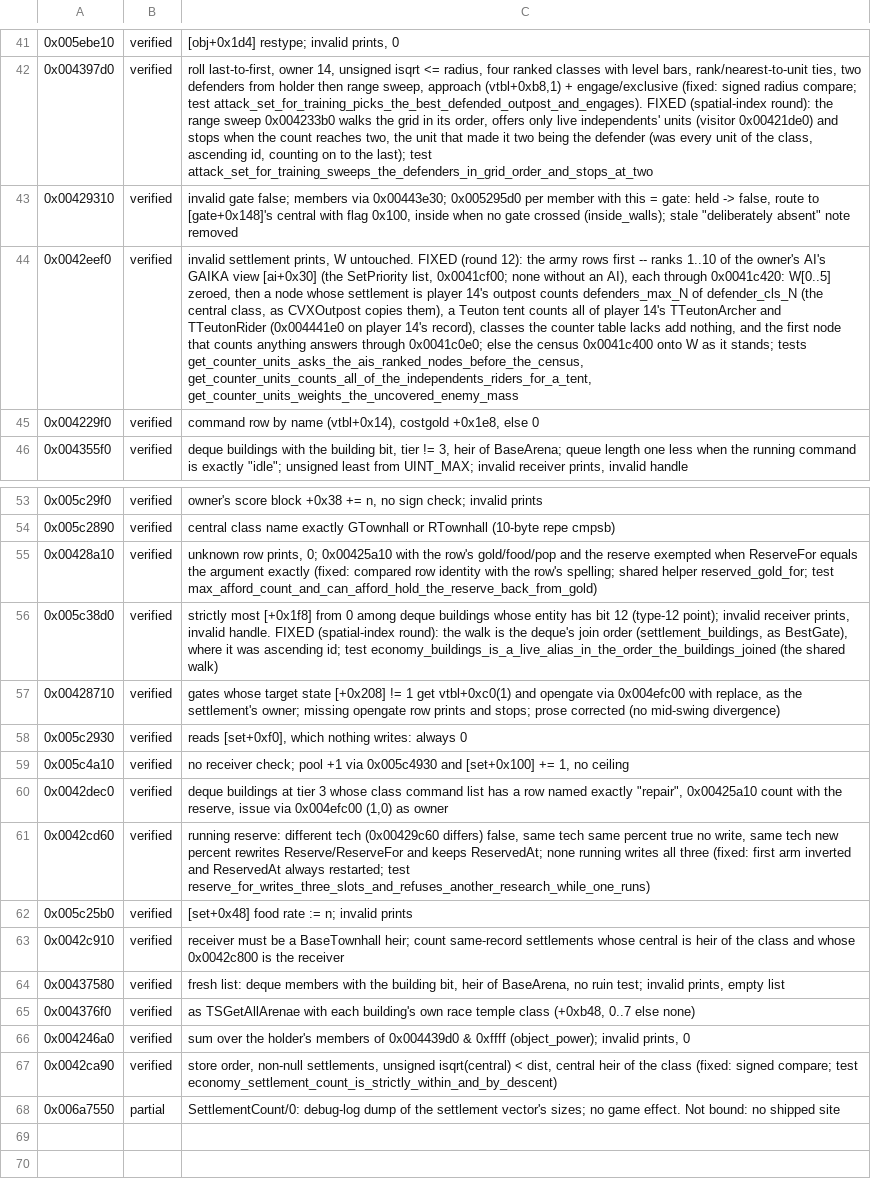
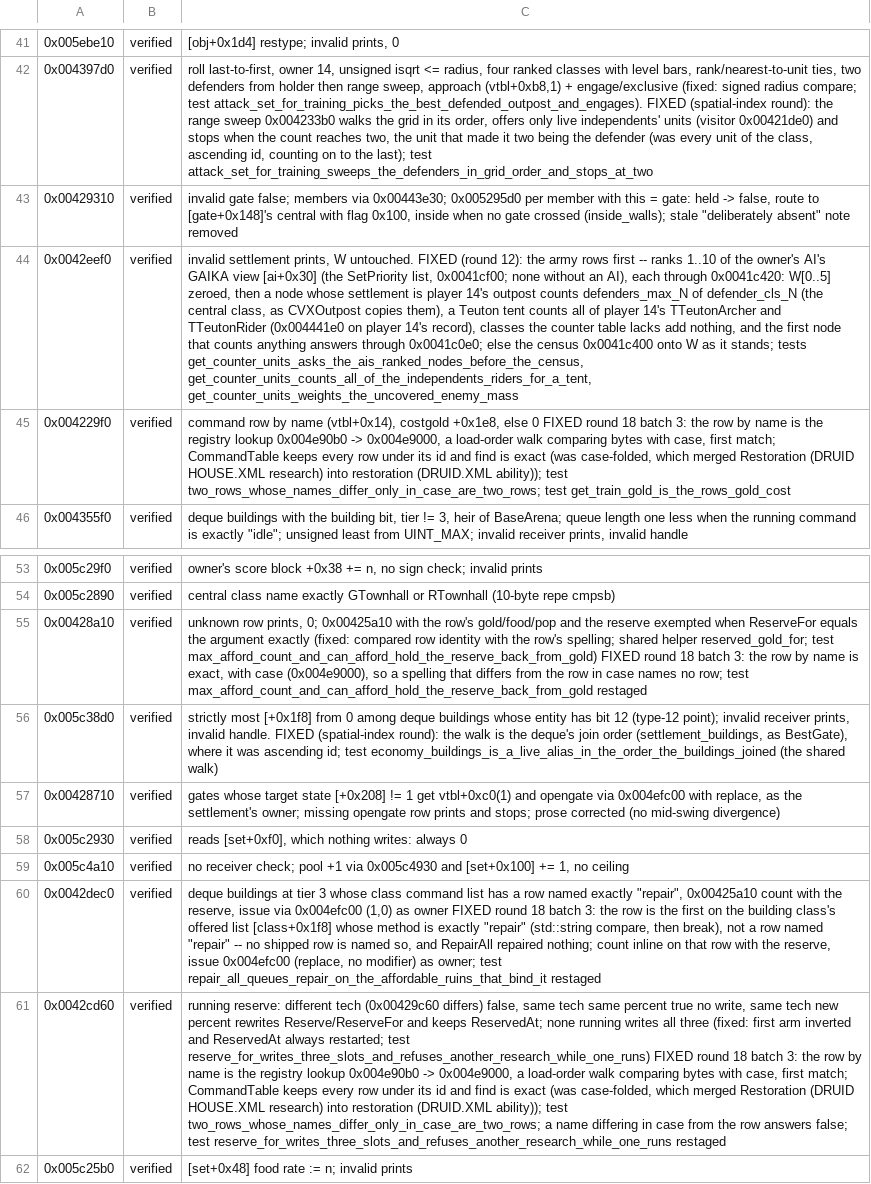
Before and after one commit to alesdi/imperivm-reforged, a TSV file: docs/audit/status/economy-2.tsv, drawn as a sheet; only a part is shown, gaps mark what is left out; the shorter side is filled out with more unchanged rows; the diff names each change by its address in the sheet, - before the commit and + after, or states it on an @@ line.

```diff
--- a/docs/audit/status/economy-2.tsv
+++ b/docs/audit/status/economy-2.tsv
-C45: …else 0
+C45: …else 0 FIXED round 18 batch 3: the row by name is the registry lookup 0x004e90b0 -> 0x004e9000, a load-order walk comparing bytes with case, first match; CommandTable keeps every row under its id and find is exact (was case-folded, which merged Restoration (DRUID HOUSE.XML research) into restoration (DRUID.XML ability)); test two_rows_whose_names_differ_only_in_case_are_two_rows; test get_train_gold_is_the_rows_gold_cost
-C55: …test max_afford_count_and_can_afford_hold_the_reserve_back_from_gold)
+C55: …test max_afford_count_and_can_afford_hold_the_reserve_back_from_gold) FIXED round 18 batch 3: the row by name is exact, with case (0x004e9000), so a spelling that differs from the row in case names no row; test max_afford_count_and_can_afford_hold_the_reserve_back_from_gold restaged
-C60: …as owner
+C60: …as owner FIXED round 18 batch 3: the row is the first on the building class's offered list [class+0x1f8] whose method is exactly "repair" (std::string compare, then break), not a row named "repair" -- no shipped row is named so, and RepairAll repaired nothing; count inline on that row with the reserve, issue 0x004efc00 (replace, no modifier) as owner; test repair_all_queues_repair_on_the_affordable_ruins_that_bind_it restaged
-C61: …test reserve_for_writes_three_slots_and_refuses_another_research_while_one_runs)
+C61: …test reserve_for_writes_three_slots_and_refuses_another_research_while_one_runs) FIXED round 18 batch 3: the row by name is the registry lookup 0x004e90b0 -> 0x004e9000, a load-order walk comparing bytes with case, first match; CommandTable keeps every row under its id and find is exact (was case-folded, which merged Restoration (DRUID HOUSE.XML research) into restoration (DRUID.XML ability)); test two_rows_whose_names_differ_only_in_case_are_two_rows; a name differing in case from the row answers false; test reserve_for_writes_three_slots_and_refuses_another_research_while_one_runs restaged
```
Also changed, not shown: docs/audit/status/command.tsv, docs/audit/status/economy-1.tsv, 1 other file.
